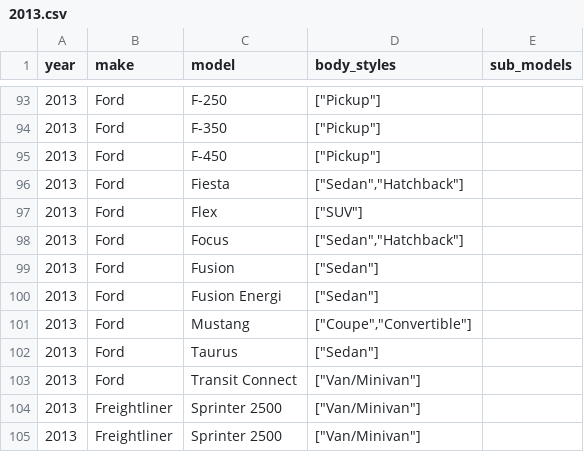
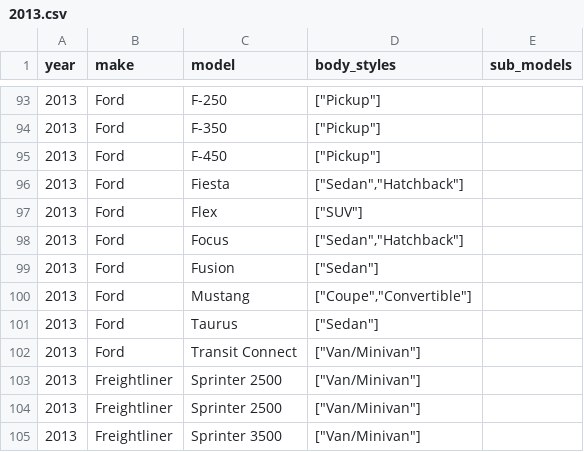
Before and after one commit to romangrinev/us-car-models-data, a CSV file: 2013.csv, drawn as a sheet; only a part is shown, gaps mark what is left out; the shorter side is filled out with more unchanged rows.

```diff
--- a/2013.csv
+++ b/2013.csv
@@ -99,3 +99,2 @@ year,make,model,body_styles,sub_models
 2013,Ford,Fusion,"[""Sedan""]"
-2013,Ford,Fusion Energi,"[""Sedan""]"
 2013,Ford,Mustang,"[""Coupe"",""Convertible""]"
```
Also changed, not shown: 2014.csv, 2015.csv, 6 other files.
